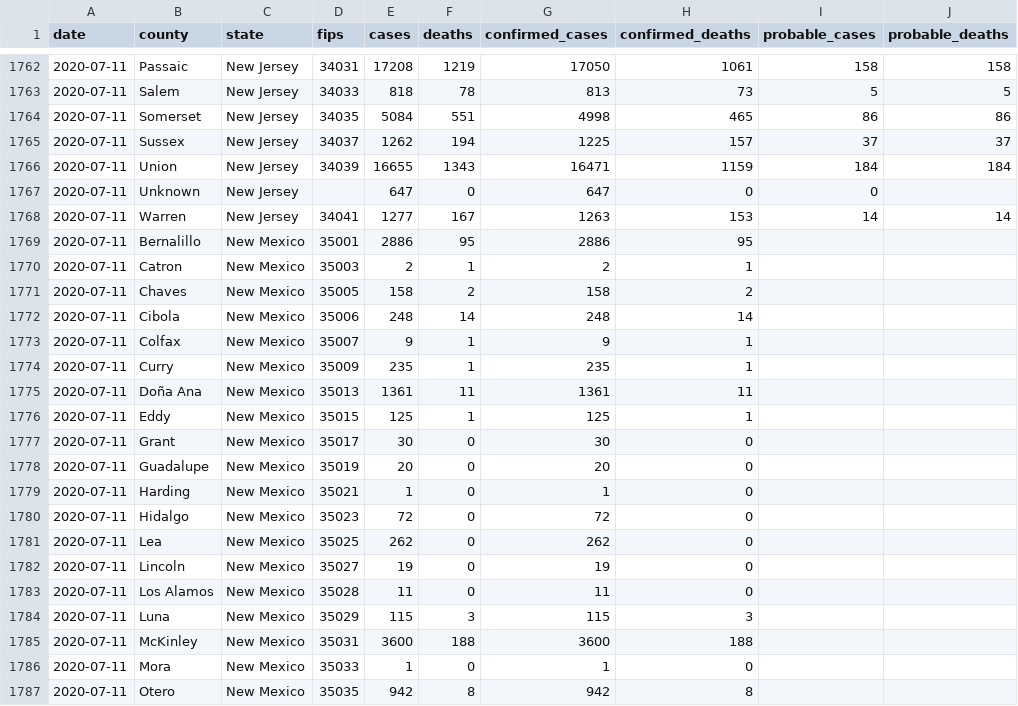
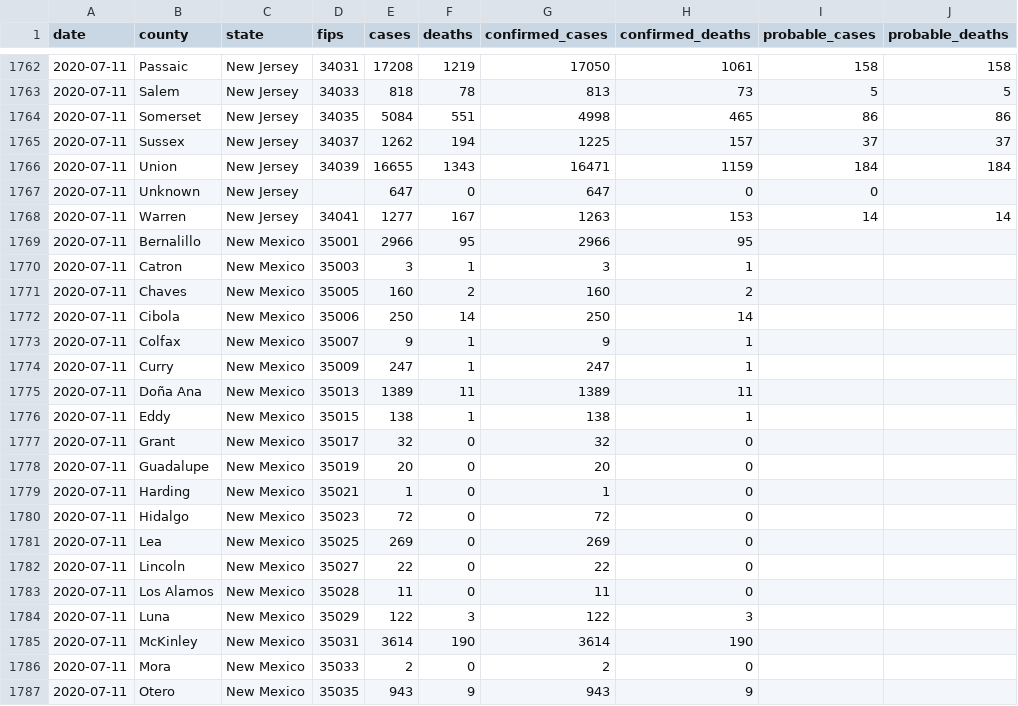
Before and after one commit to freedmand/covid19map.us, a CSV file: preprocessing/live.csv, drawn as a sheet; only a part is shown, gaps mark what is left out; the diff covers the shown part only.

Commit message:
Automatic data update (Jul 12, 2020 at 1:35 AM EDT)

```diff
--- a/preprocessing/live.csv
+++ b/preprocessing/live.csv
@@ -1768,11 +1768,11 @@ date,county,state,fips,cases,deaths,confirmed_cases,confirmed_deaths,probable_ca
 2020-07-11,Warren,New Jersey,34041,1277,167,1263,153,14,14
-2020-07-11,Bernalillo,New Mexico,35001,2886,95,2886,95,,
-2020-07-11,Catron,New Mexico,35003,2,1,2,1,,
-2020-07-11,Chaves,New Mexico,35005,158,2,158,2,,
-2020-07-11,Cibola,New Mexico,35006,248,14,248,14,,
+2020-07-11,Bernalillo,New Mexico,35001,2966,95,2966,95,,
+2020-07-11,Catron,New Mexico,35003,3,1,3,1,,
+2020-07-11,Chaves,New Mexico,35005,160,2,160,2,,
+2020-07-11,Cibola,New Mexico,35006,250,14,250,14,,
 2020-07-11,Colfax,New Mexico,35007,9,1,9,1,,
-2020-07-11,Curry,New Mexico,35009,235,1,235,1,,
-2020-07-11,Doña Ana,New Mexico,35013,1361,11,1361,11,,
-2020-07-11,Eddy,New Mexico,35015,125,1,125,1,,
-2020-07-11,Grant,New Mexico,35017,30,0,30,0,,
+2020-07-11,Curry,New Mexico,35009,247,1,247,1,,
+2020-07-11,Doña Ana,New Mexico,35013,1389,11,1389,11,,
+2020-07-11,Eddy,New Mexico,35015,138,1,138,1,,
+2020-07-11,Grant,New Mexico,35017,32,0,32,0,,
 2020-07-11,Guadalupe,New Mexico,35019,20,0,20,0,,
@@ -1780,8 +1780,8 @@ date,county,state,fips,cases,deaths,confirmed_cases,confirmed_deaths,probable_ca
 2020-07-11,Hidalgo,New Mexico,35023,72,0,72,0,,
-2020-07-11,Lea,New Mexico,35025,262,0,262,0,,
-2020-07-11,Lincoln,New Mexico,35027,19,0,19,0,,
+2020-07-11,Lea,New Mexico,35025,269,0,269,0,,
+2020-07-11,Lincoln,New Mexico,35027,22,0,22,0,,
 2020-07-11,Los Alamos,New Mexico,35028,11,0,11,0,,
-2020-07-11,Luna,New Mexico,35029,115,3,115,3,,
-2020-07-11,McKinley,New Mexico,35031,3600,188,3600,188,,
-2020-07-11,Mora,New Mexico,35033,1,0,1,0,,
-2020-07-11,Otero,New Mexico,35035,942,8,942,8,,
+2020-07-11,Luna,New Mexico,35029,122,3,122,3,,
+2020-07-11,McKinley,New Mexico,35031,3614,190,3614,190,,
+2020-07-11,Mora,New Mexico,35033,2,0,2,0,,
+2020-07-11,Otero,New Mexico,35035,943,9,943,9,,
```
Also changed, not shown: 1 added row and 68 edited cells elsewhere in this file, 3 other files.
